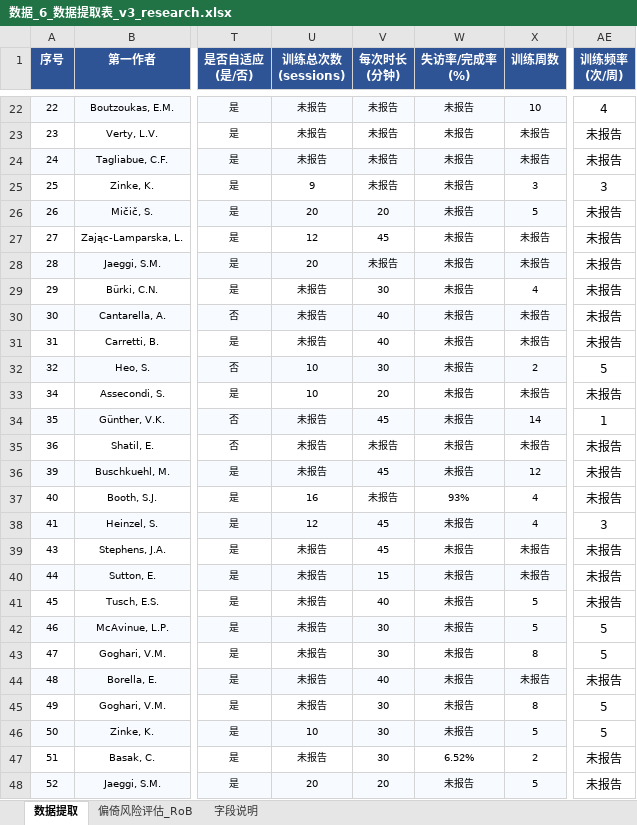
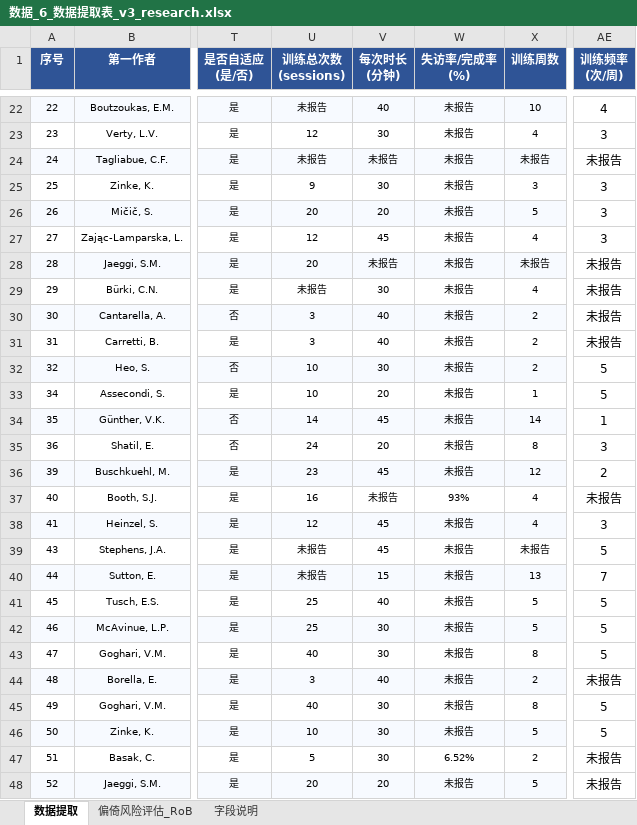
Before and after one commit to 007r007/meta-analysis-research, an Excel workbook: projects/paper-01/04-extract/数据_6_数据提取表_v3_research.xlsx, sheet 数据提取, drawn as a sheet; only a part is shown, gaps mark what is left out; values as stored, in another font and other column widths than the file's, no borders; the diff covers the shown part only; the diff names each change by its address in the sheet, - before the commit and + after, or states it on an @@ line.

```diff
--- a/projects/paper-01/04-extract/数据_6_数据提取表_v3_research.xlsx (sheet 数据提取)
+++ b/projects/paper-01/04-extract/数据_6_数据提取表_v3_research.xlsx (sheet 数据提取)
-V22 (每次时长 (分钟)): 未报告
+V22 (每次时长 (分钟)): 40
-U23 (训练总次数 (sessions)): 未报告
+U23 (训练总次数 (sessions)): 12
-V23 (每次时长 (分钟)): 未报告
+V23 (每次时长 (分钟)): 30
-X23 (训练周数): 未报告
+X23 (训练周数): 4
-AE23 (训练频率 (次/周)): 未报告
+AE23 (训练频率 (次/周)): 3
-V25 (每次时长 (分钟)): 未报告
+V25 (每次时长 (分钟)): 30
-AE26:AE27 (训练频率 (次/周)): 未报告
+AE26:AE27 (训练频率 (次/周)): 3
-X27 (训练周数): 未报告
+X27 (训练周数): 4
-U30:U31 (训练总次数 (sessions)): 未报告
+U30:U31 (训练总次数 (sessions)): 3
-X30:X31 (训练周数): 未报告
+X30:X31 (训练周数): 2
-X33 (训练周数): 未报告
+X33 (训练周数): 1
-AE33 (训练频率 (次/周)): 未报告
+AE33 (训练频率 (次/周)): 5
-U34 (训练总次数 (sessions)): 未报告
+U34 (训练总次数 (sessions)): 14
-U35 (训练总次数 (sessions)): 未报告
+U35 (训练总次数 (sessions)): 24
-V35 (每次时长 (分钟)): 未报告
+V35 (每次时长 (分钟)): 20
-X35 (训练周数): 未报告
+X35 (训练周数): 8
-AE35 (训练频率 (次/周)): 未报告
+AE35 (训练频率 (次/周)): 3
-U36 (训练总次数 (sessions)): 未报告
+U36 (训练总次数 (sessions)): 23
-AE36 (训练频率 (次/周)): 未报告
+AE36 (训练频率 (次/周)): 2
-AE39 (训练频率 (次/周)): 未报告
+AE39 (训练频率 (次/周)): 5
-X40 (训练周数): 未报告
+X40 (训练周数): 13
-AE40 (训练频率 (次/周)): 未报告
+AE40 (训练频率 (次/周)): 7
-U41:U42 (训练总次数 (sessions)): 未报告
+U41:U42 (训练总次数 (sessions)): 25
-AE41 (训练频率 (次/周)): 未报告
+AE41 (训练频率 (次/周)): 5
-U43 (训练总次数 (sessions)): 未报告
+U43 (训练总次数 (sessions)): 40
-U44 (训练总次数 (sessions)): 未报告
+U44 (训练总次数 (sessions)): 3
-X44 (训练周数): 未报告
+X44 (训练周数): 2
-U45 (训练总次数 (sessions)): 未报告
+U45 (训练总次数 (sessions)): 40
-U47 (训练总次数 (sessions)): 未报告
+U47 (训练总次数 (sessions)): 5
```
Also changed, not shown: 50 edited cells elsewhere in this sheet.
